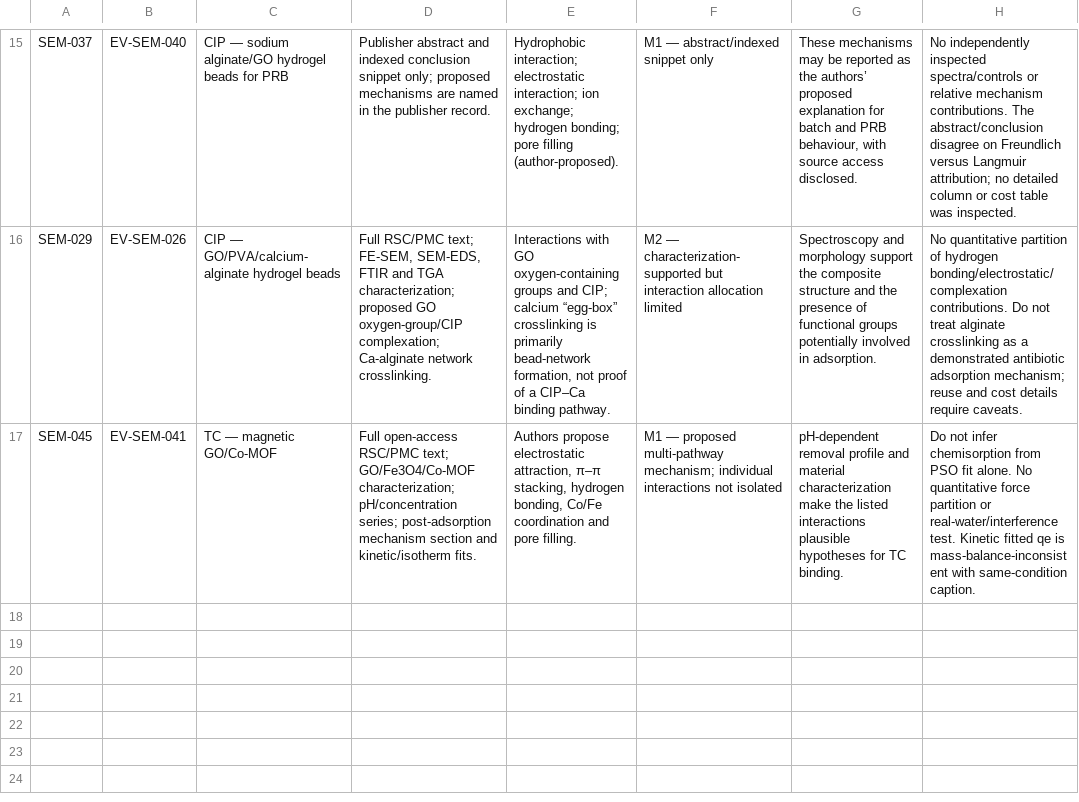
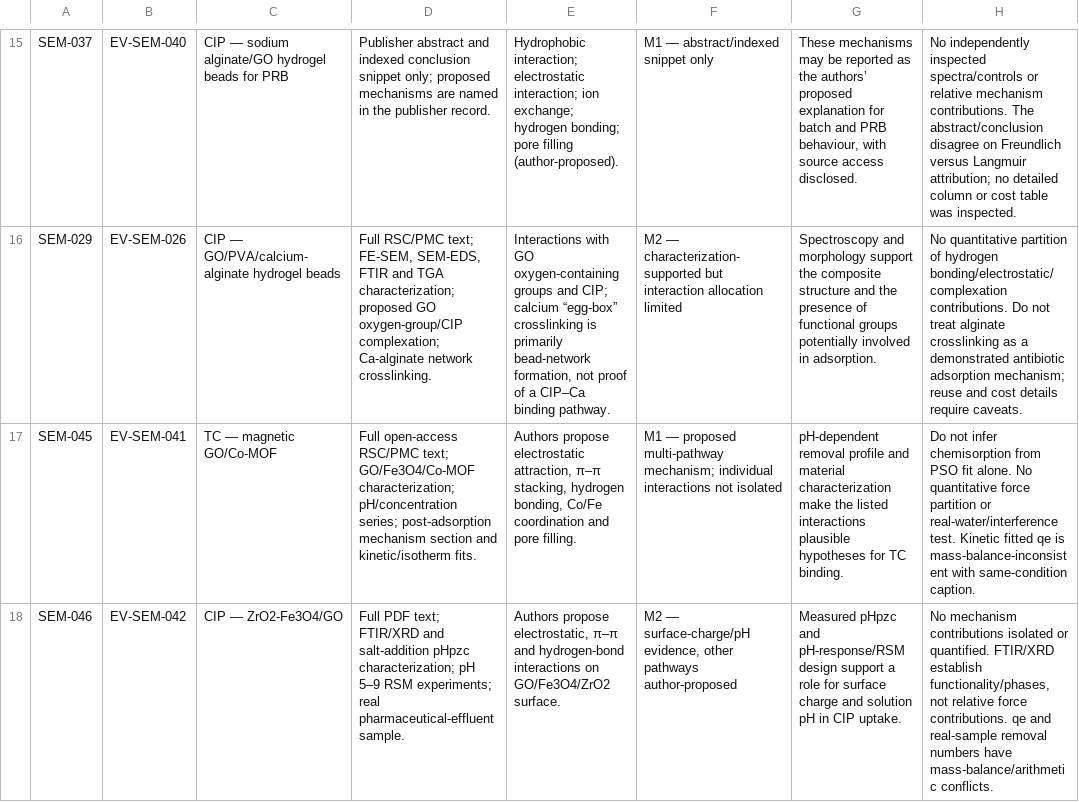
Before and after one commit to zaidkhan005/reviewAdsorbants, a CSV file: data/semester-mechanism-evidence-matrix.csv, drawn as a sheet; only a part is shown, gaps mark what is left out; the diff names each change by its address in the sheet, - before the commit and + after, or states it on an @@ line.

Commit message:
Append SEM-046 source evidence to synthesis matrix

```diff
--- a/data/semester-mechanism-evidence-matrix.csv
+++ b/data/semester-mechanism-evidence-matrix.csv
+row 18: SEM-046 | EV-SEM-042 | CIP — ZrO2-Fe3O4/GO | Full PDF text; FTIR/XRD and salt-addition pHpzc characterization; pH 5–9 RSM experiments; real pharmaceutical-effluent sample. | Authors propose electrostatic, π–π and hydrogen-bond interactions on GO/Fe3O4/ZrO2 surface. | M2 — surface-charge/pH evidence, other pathways author-proposed | Measured pHpzc and pH-response/RSM design support a role for surface charge and solution pH in CIP uptake. | No mechanism contributions isolated or quantified. FTIR/XRD establish functionality/phases, not relative force contributions. qe and real-sample removal numbers have mass-balance/arithmetic conflicts.
```
